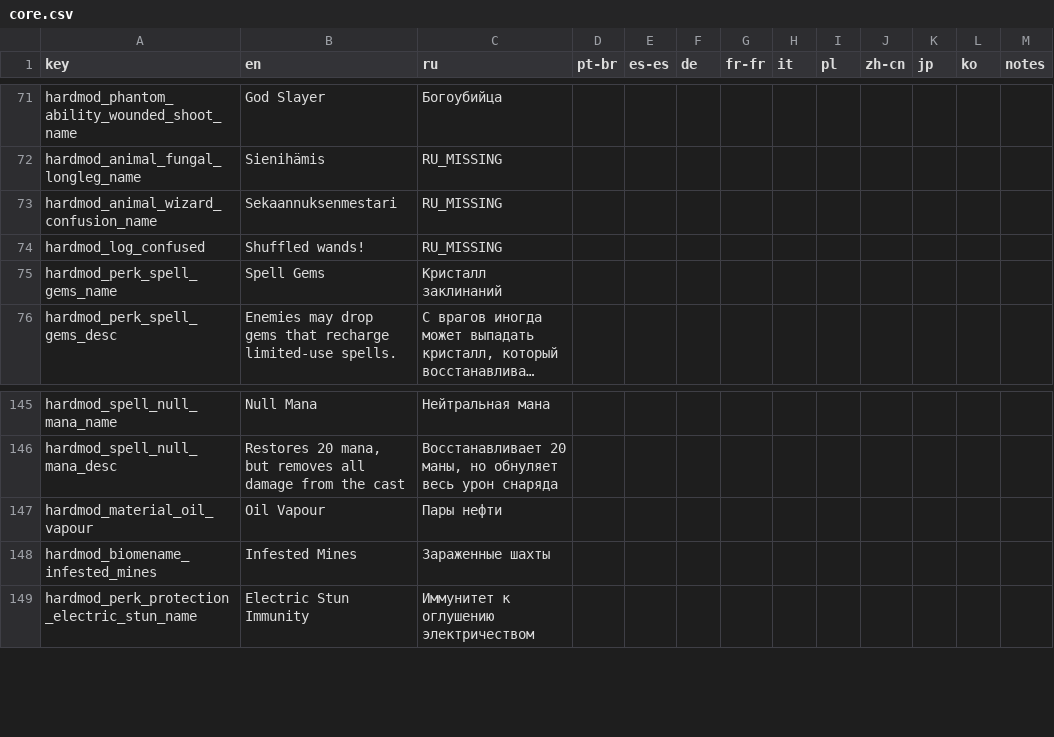
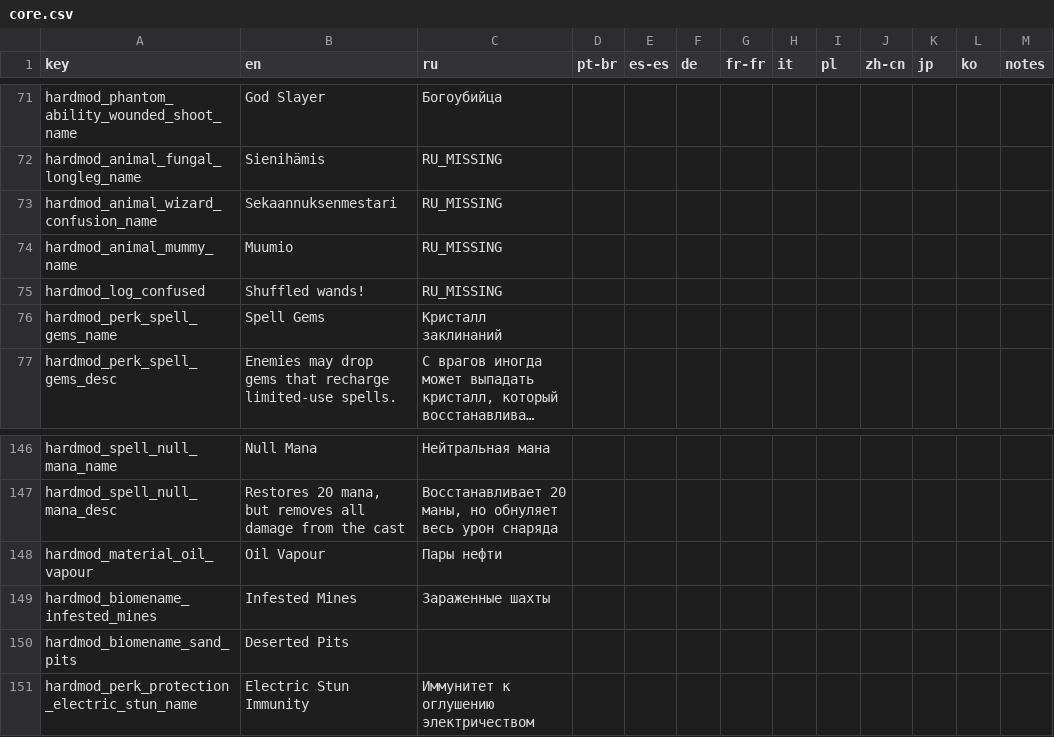
Before and after one commit to lamia-zamia/noita.hardmod, a CSV file: files/translations/core.csv, drawn as a sheet; only a part is shown, gaps mark what is left out; long unchanged cells end in ….

Commit message:
New Alt Biome: Deserted Pits!

```diff
--- a/files/translations/core.csv
+++ b/files/translations/core.csv
@@ -73,2 +73,3 @@ hardmod_animal_fungal_longleg_name,Sienihämis,RU_MISSING,,,,,,,,,,,,
 hardmod_animal_wizard_confusion_name,Sekaannuksenmestari,RU_MISSING,,,,,,,,,,,,
+hardmod_animal_mummy_name,Muumio,RU_MISSING,,,,,,,,,,,,
 hardmod_log_confused,Shuffled wands!,RU_MISSING,,,,,,,,,,,,
@@ -148,2 +149,3 @@ hardmod_material_oil_vapour,Oil Vapour,Пары нефти,,,,,,,,,,,,
 hardmod_biomename_infested_mines,Infested Mines,Зараженные шахты,,,,,,,,,,,,
+hardmod_biomename_sand_pits,Deserted Pits,,,,,,,,,,,,,
 hardmod_perk_protection_electric_stun_name,Electric Stun Immunity,Иммунитет к оглушению электричеством,,,,,,,,,,,,
```
Also changed, not shown: 50 other files.
